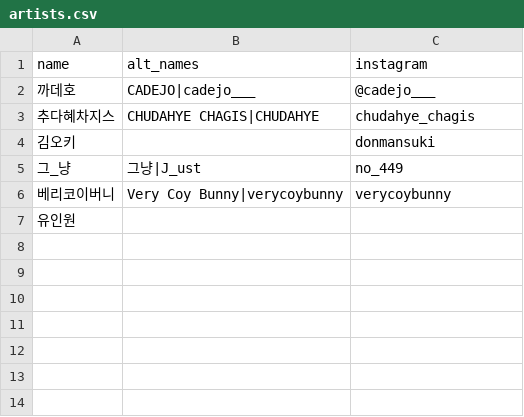
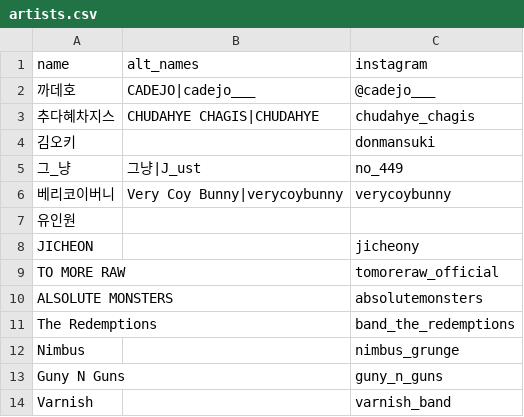
Before and after one commit to moon-subin/NER-finetuning, a CSV file: data/lexicons/artists.csv, drawn as a sheet.

```diff
--- a/data/lexicons/artists.csv
+++ b/data/lexicons/artists.csv
@@ -7 +7,8 @@ name,alt_names,instagram
 유인원
+JICHEON,,jicheony
+TO MORE RAW,,tomoreraw_official
+ALSOLUTE MONSTERS,,absolutemonsters
+The Redemptions,,band_the_redemptions
+Nimbus,,nimbus_grunge
+Guny N Guns,,guny_n_guns
+Varnish,,varnish_band
```
Also changed, not shown: data/lexicons/venues.csv, 30 other files.
